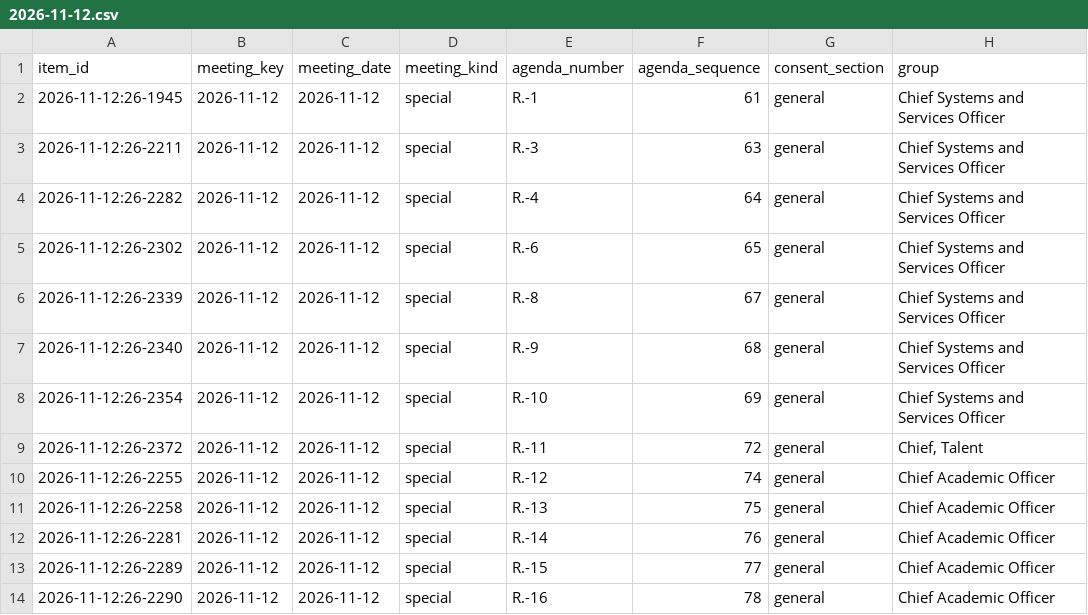
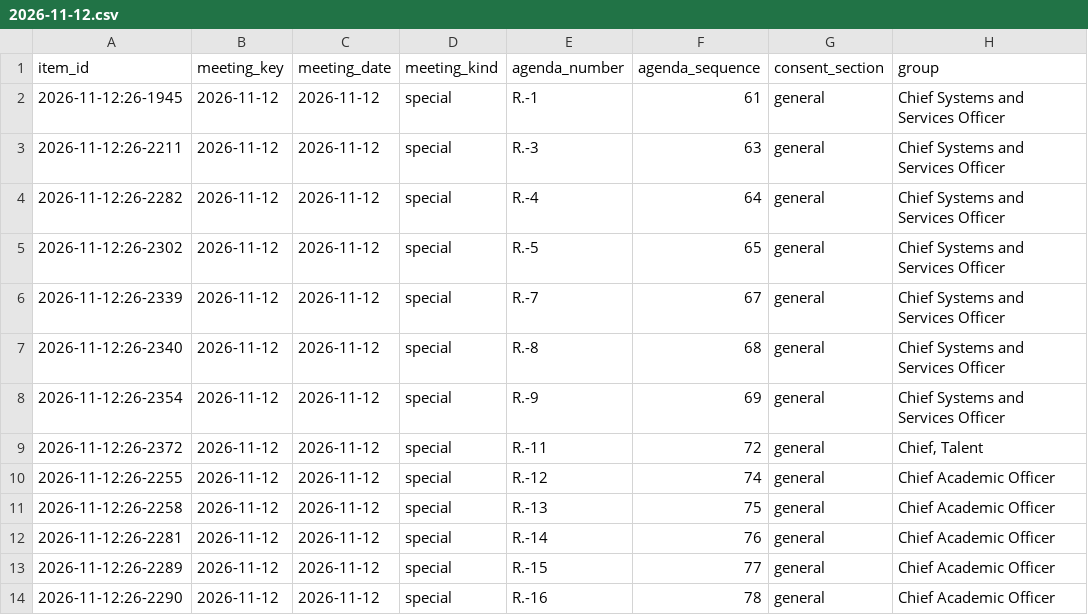
Before and after one commit to oakvs/ousd-consent-data, a CSV file: data/exports/meetings/2026-11-12.csv, drawn as a sheet; only a part is shown; the diff names each change by its address in the sheet, - before the commit and + after, or states it on an @@ line.

```diff
--- a/data/exports/meetings/2026-11-12.csv
+++ b/data/exports/meetings/2026-11-12.csv
-E5 (agenda_number): R.-6
+E5 (agenda_number): R.-5
-E6 (agenda_number): R.-8
+E6 (agenda_number): R.-7
-E7 (agenda_number): R.-9
+E7 (agenda_number): R.-8
-E8 (agenda_number): R.-10
+E8 (agenda_number): R.-9
```
Also changed, not shown: data/exports/meetings.csv, 9 other files.
